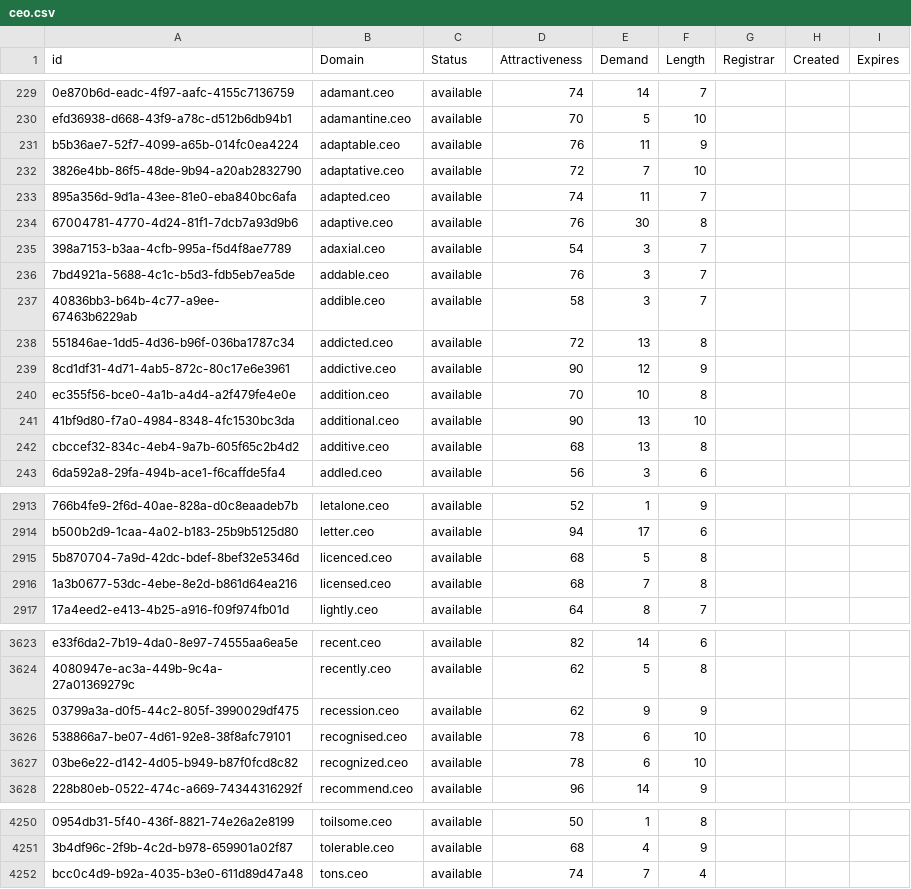
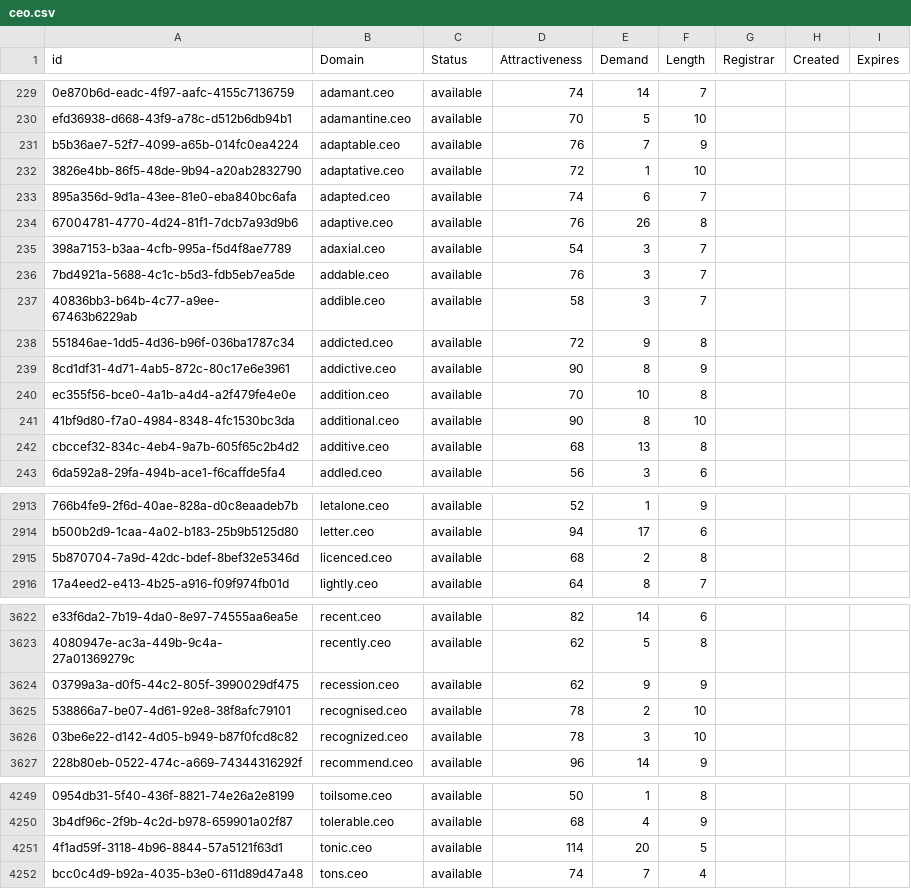
Before and after one commit to UniqueDomains/ceo-oneword-domains, a CSV file: ceo.csv, drawn as a sheet; only a part is shown, gaps mark what is left out; removed rows and columns are numbered as before the commit, all else as after; the diff covers the shown part only; the diff names each change by its address in the sheet, - before the commit and + after, or states it on an @@ line.

Commit message:
Domains update

```diff
--- a/ceo.csv
+++ b/ceo.csv
-E231 (Demand): 11
+E231 (Demand): 7
-E232 (Demand): 7
+E232 (Demand): 1
-E233 (Demand): 11
+E233 (Demand): 6
-E234 (Demand): 30
+E234 (Demand): 26
-E238 (Demand): 13
+E238 (Demand): 9
-E239 (Demand): 12
+E239 (Demand): 8
-E241 (Demand): 13
+E241 (Demand): 8
-E2915 (Demand): 5
+E2915 (Demand): 2
-row 2916: 1a3b0677-53dc-4ebe-8e2d-b861d64ea216 | licensed.ceo | available | 68 | 7 | 8
-E3625 (Demand): 6
+E3625 (Demand): 2
-E3626 (Demand): 6
+E3626 (Demand): 3
+row 4251: 4f1ad59f-3118-4b96-8844-57a5121f63d1 | tonic.ceo | available | 114 | 20 | 5
```
Also changed, not shown: 35 edited cells elsewhere in this file, 1 other file.
